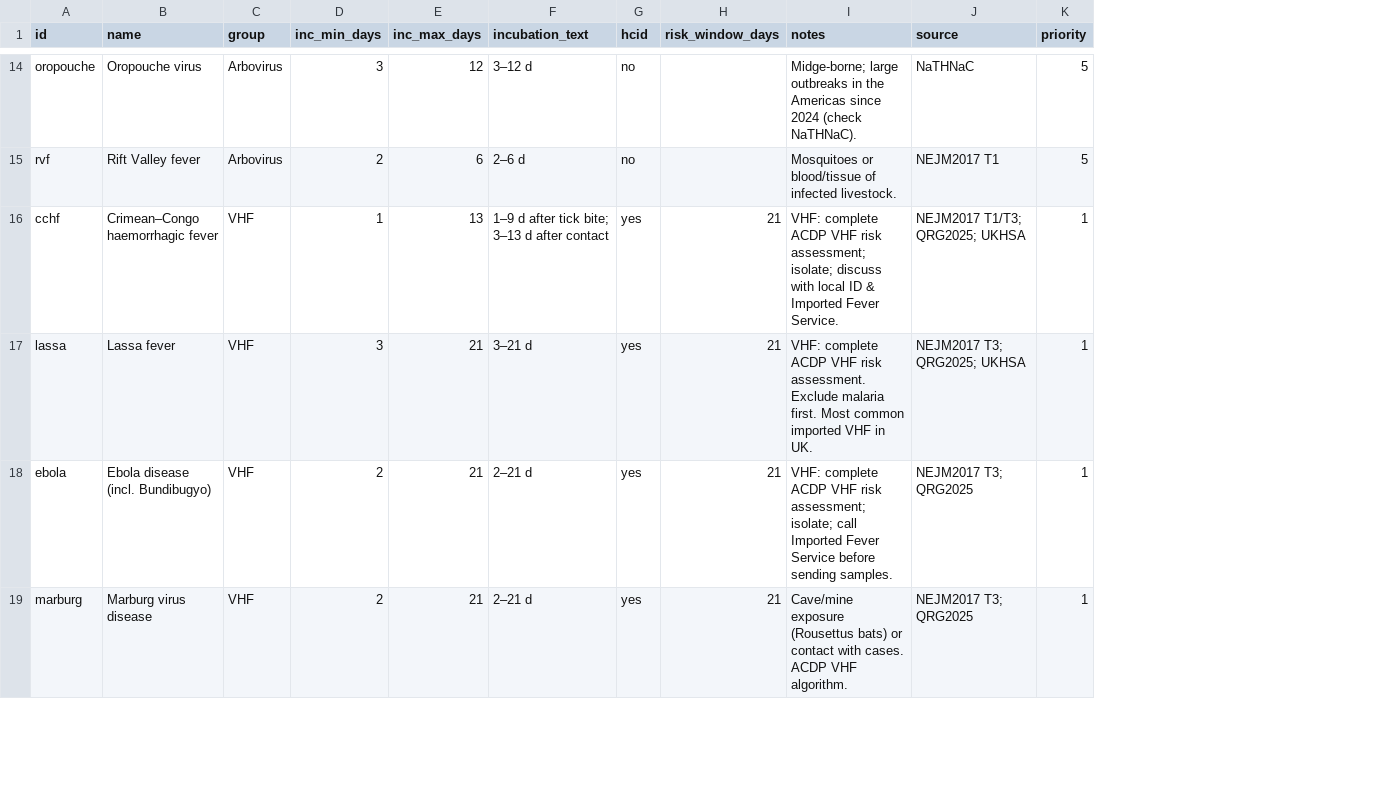
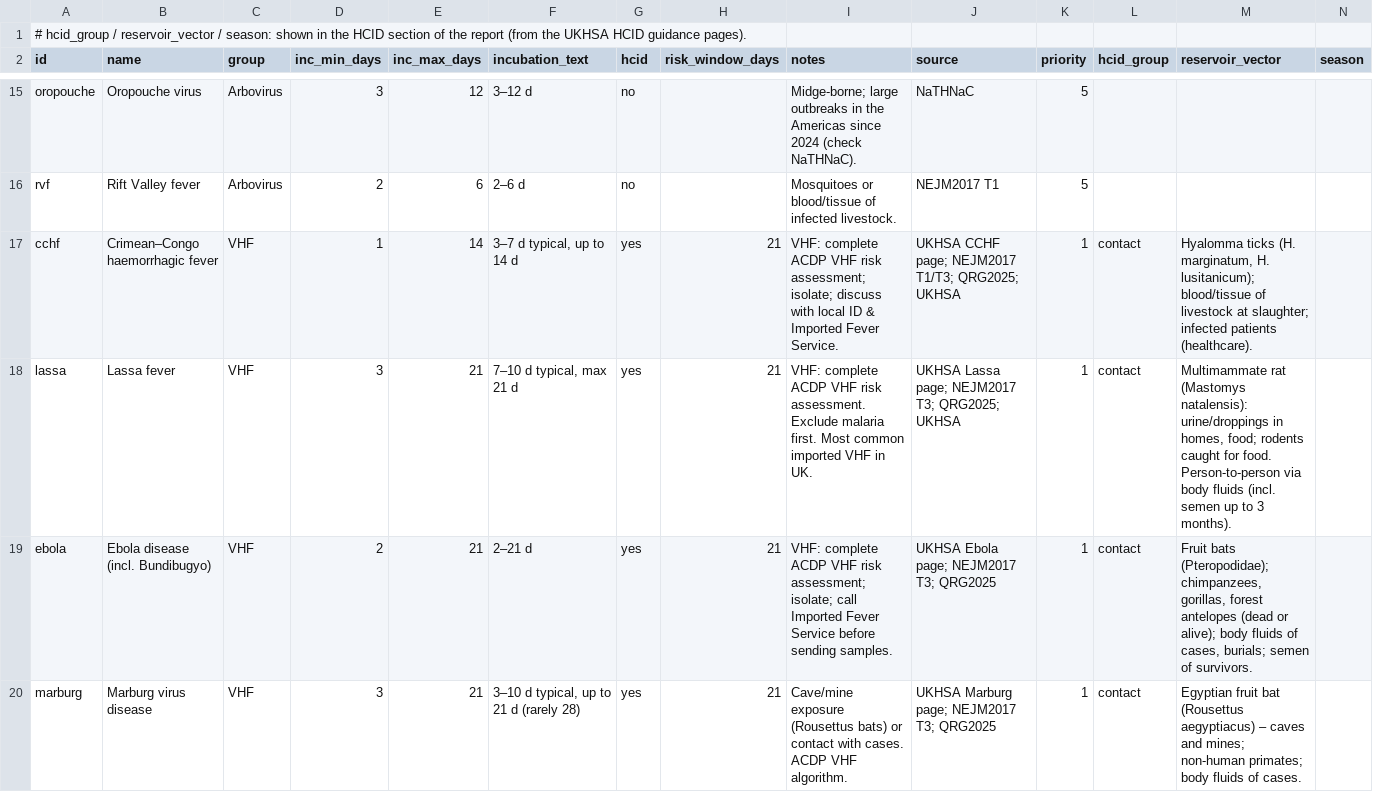
Before and after one commit to g4d3/frt, a CSV file: pathogens.csv, drawn as a sheet; only a part is shown, gaps mark what is left out; addresses are those after the commit; the diff covers the shown part only; the diff names each change by its address in the sheet, - before the commit and + after, or states it on an @@ line.

```diff
--- a/pathogens.csv
+++ b/pathogens.csv
+column L (hcid_group), rows 17-20: all contact
+column M (reservoir_vector), rows 17-20: Hyalomma ticks (H. marginatum, H. lusitanicum); blood/tissue of livestock at slaughter; infected patients (healthcare). | Multimammate rat (Mastomys natalensis): urine/droppings in homes, food; rodents caught for food. Person-to-person via body fluids (incl. semen up to 3 months). | Fruit bats (Pteropodidae); chimpanzees, gorillas, forest antelopes (dead or alive); body fluids of cases, burials; semen of survivors. | Egyptian fruit bat (Rousettus aegyptiacus) – caves and mines; non-human primates; body fluids of cases.
+column N (season), empty
+row 1: # hcid_group / reservoir_vector / season: shown in the HCID section of the report (from the UKHSA HCID guidance pages).
-E17 (inc_max_days): 13
+E17 (inc_max_days): 14
-F17 (incubation_text): 1–9 d after tick bite; 3–13 d after contact
+F17 (incubation_text): 3–7 d typical, up to 14 d
-J17 (source): NEJM2017 T1/T3; QRG2025; UKHSA
+J17 (source): UKHSA CCHF page; NEJM2017 T1/T3; QRG2025; UKHSA
-F18 (incubation_text): 3–21 d
+F18 (incubation_text): 7–10 d typical, max 21 d
-J18 (source): NEJM2017 T3; QRG2025; UKHSA
+J18 (source): UKHSA Lassa page; NEJM2017 T3; QRG2025; UKHSA
-J19 (source): NEJM2017 T3; QRG2025
+J19 (source): UKHSA Ebola page; NEJM2017 T3; QRG2025
-D20 (inc_min_days): 2
+D20 (inc_min_days): 3
-F20 (incubation_text): 2–21 d
+F20 (incubation_text): 3–10 d typical, up to 21 d (rarely 28)
-J20 (source): NEJM2017 T3; QRG2025
+J20 (source): UKHSA Marburg page; NEJM2017 T3; QRG2025
```
Also changed, not shown: 6 added rows and 16 edited cells elsewhere in this file, countries.csv, exposure_map.csv, 10 other files.
